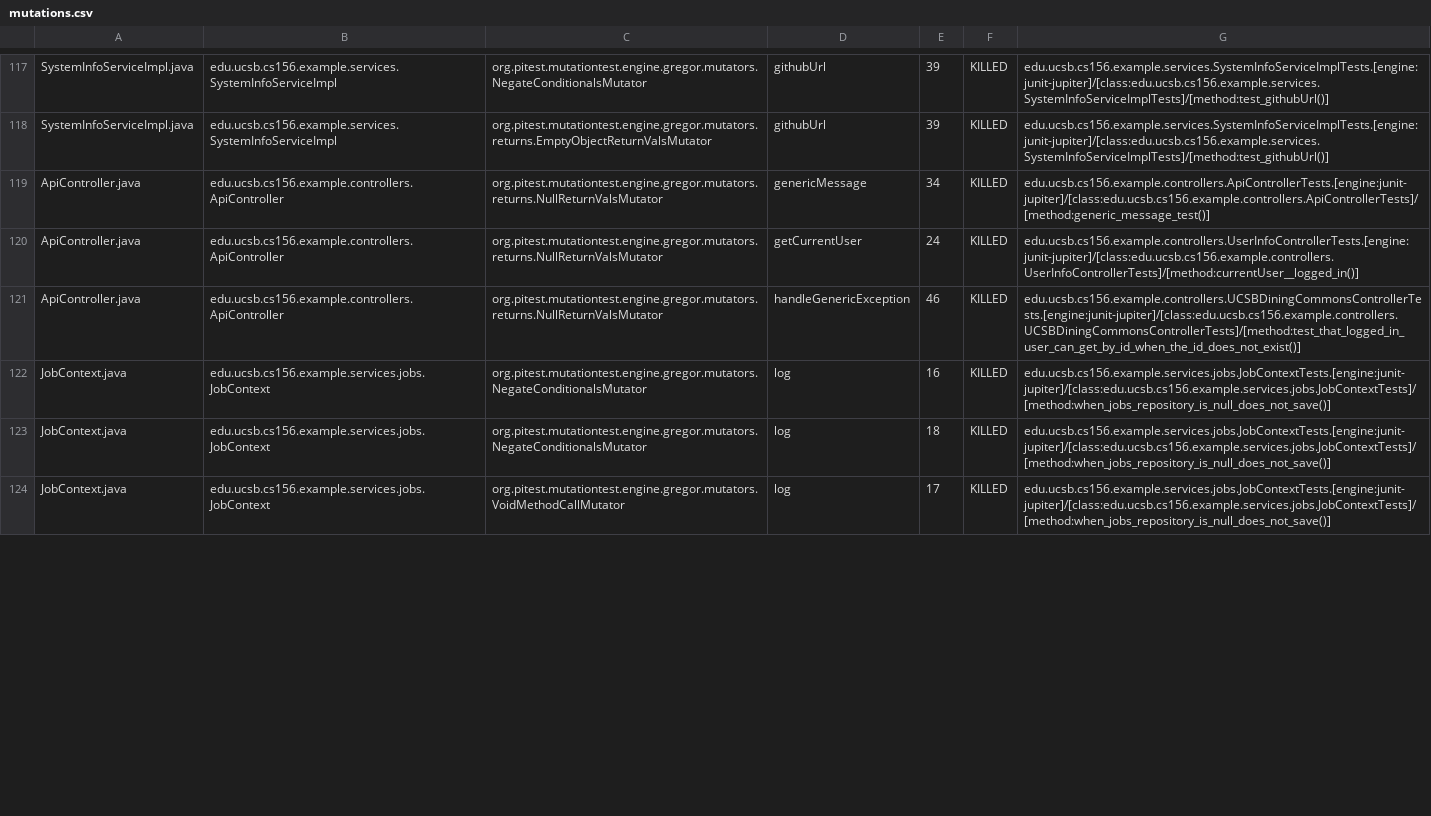
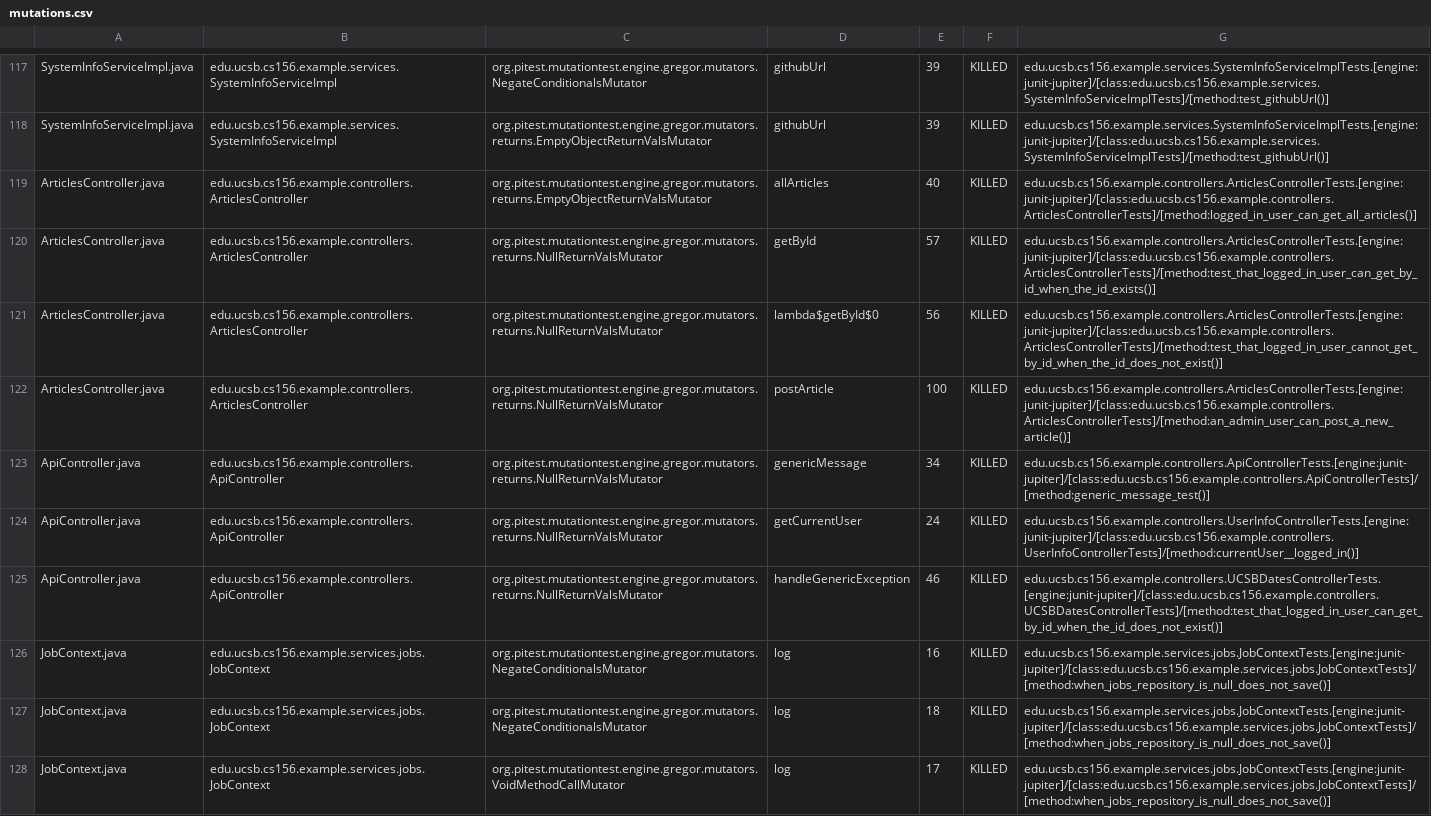
Before and after one commit to ucsb-cs156-s26/team01-s26-03, a CSV file: pitest/mutations.csv, drawn as a sheet; only a part is shown, gaps mark what is left out; the diff covers the shown part only.

Commit message:
Deploying to gh-pages from @ ucsb-cs156-s26/team01-s26-03@4df32f6311c5ed2e9c599916223758379b66693f 🚀

```diff
--- a/pitest/mutations.csv
+++ b/pitest/mutations.csv
@@ -118,5 +118,9 @@ SystemInfoServiceImpl.java,edu.ucsb.cs156.example.services.SystemInfoServiceImpl
 SystemInfoServiceImpl.java,edu.ucsb.cs156.example.services.SystemInfoServiceImpl,org.pitest.mutationtest.engine.gregor.mutators.returns.EmptyObjectReturnValsMutator,githubUrl,39,KILLED,edu.ucsb.cs156.example.services.SystemInfoServiceImplTests.[engine:junit-jupiter]/[class:edu.ucsb.cs156.example.services.SystemInfoServiceImplTests]/[method:test_githubUrl()]
+ArticlesController.java,edu.ucsb.cs156.example.controllers.ArticlesController,org.pitest.mutationtest.engine.gregor.mutators.returns.EmptyObjectReturnValsMutator,allArticles,40,KILLED,edu.ucsb.cs156.example.controllers.ArticlesControllerTests.[engine:junit-jupiter]/[class:edu.ucsb.cs156.example.controllers.ArticlesControllerTests]/[method:logged_in_user_can_get_all_articles()]
+ArticlesController.java,edu.ucsb.cs156.example.controllers.ArticlesController,org.pitest.mutationtest.engine.gregor.mutators.returns.NullReturnValsMutator,getById,57,KILLED,edu.ucsb.cs156.example.controllers.ArticlesControllerTests.[engine:junit-jupiter]/[class:edu.ucsb.cs156.example.controllers.ArticlesControllerTests]/[method:test_that_logged_in_user_can_get_by_id_when_the_id_exists()]
+ArticlesController.java,edu.ucsb.cs156.example.controllers.ArticlesController,org.pitest.mutationtest.engine.gregor.mutators.returns.NullReturnValsMutator,lambda$getById$0,56,KILLED,edu.ucsb.cs156.example.controllers.ArticlesControllerTests.[engine:junit-jupiter]/[class:edu.ucsb.cs156.example.controllers.ArticlesControllerTests]/[method:test_that_logged_in_user_cannot_get_by_id_when_the_id_does_not_exist()]
+ArticlesController.java,edu.ucsb.cs156.example.controllers.ArticlesController,org.pitest.mutationtest.engine.gregor.mutators.returns.NullReturnValsMutator,postArticle,100,KILLED,edu.ucsb.cs156.example.controllers.ArticlesControllerTests.[engine:junit-jupiter]/[class:edu.ucsb.cs156.example.controllers.ArticlesControllerTests]/[method:an_admin_user_can_post_a_new_article()]
 ApiController.java,edu.ucsb.cs156.example.controllers.ApiController,org.pitest.mutationtest.engine.gregor.mutators.returns.NullReturnValsMutator,genericMessage,34,KILLED,edu.ucsb.cs156.example.controllers.ApiControllerTests.[engine:junit-jupiter]/[class:edu.ucsb.cs156.example.controllers.ApiControllerTests]/[method:generic_message_test()]
 ApiController.java,edu.ucsb.cs156.example.controllers.ApiController,org.pitest.mutationtest.engine.gregor.mutators.returns.NullReturnValsMutator,getCurrentUser,24,KILLED,edu.ucsb.cs156.example.controllers.UserInfoControllerTests.[engine:junit-jupiter]/[class:edu.ucsb.cs156.example.controllers.UserInfoControllerTests]/[method:currentUser__logged_in()]
-ApiController.java,edu.ucsb.cs156.example.controllers.ApiController,org.pitest.mutationtest.engine.gregor.mutators.returns.NullReturnValsMutator,handleGenericException,46,KILLED,edu.ucsb.cs156.example.controllers.UCSBDiningCommonsControllerTests.[engine:junit-jupiter]/[class:edu.ucsb.cs156.example.controllers.UCSBDiningCommonsControllerTests]/[method:test_that_logged_in_user_can_get_by_id_when_the_id_does_not_exist()]
+ApiController.java,edu.ucsb.cs156.example.controllers.ApiController,org.pitest.mutationtest.engine.gregor.mutators.returns.NullReturnValsMutator,handleGenericException,46,KILLED,edu.ucsb.cs156.example.controllers.UCSBDatesControllerTests.[engine:junit-jupiter]/[class:edu.ucsb.cs156.example.controllers.UCSBDatesControllerTests]/[method:test_that_logged_in_user_can_get_by_id_when_the_id_does_not_exist()]
 JobContext.java,edu.ucsb.cs156.example.services.jobs.JobContext,org.pitest.mutationtest.engine.gregor.mutators.NegateConditionalsMutator,log,16,KILLED,edu.ucsb.cs156.example.services.jobs.JobContextTests.[engine:junit-jupiter]/[class:edu.ucsb.cs156.example.services.jobs.JobContextTests]/[method:when_jobs_repository_is_null_does_not_save()]
```
Also changed, not shown: 2 removed rows and 7 edited cells elsewhere in this file, 22 other files.
